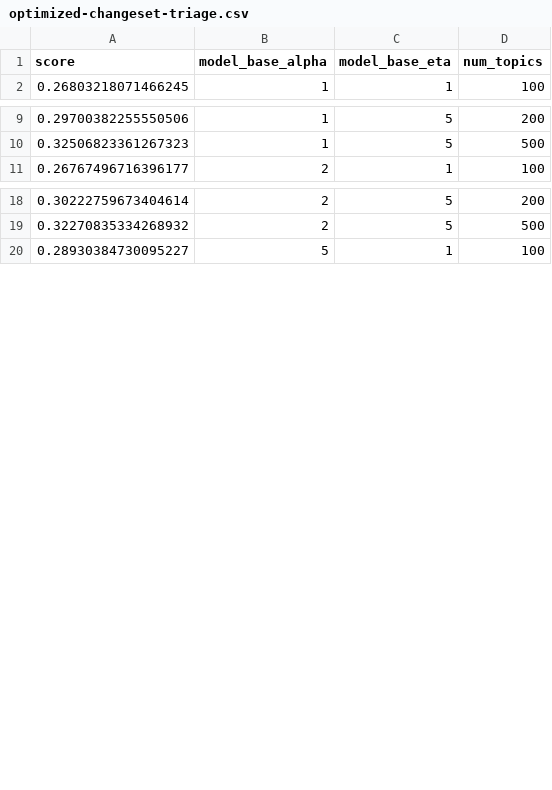
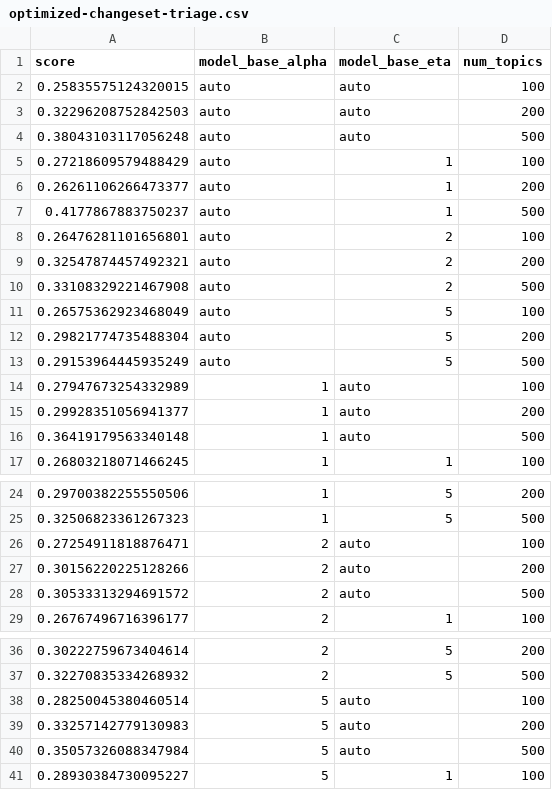
Before and after one commit to cscorley/triage, a CSV file: data/openjpa/v2.3.0/optimized-changeset-triage.csv, drawn as a sheet; only a part is shown, gaps mark what is left out; the diff names each change by its address in the sheet, - before the commit and + after, or states it on an @@ line.

```diff
--- a/data/openjpa/v2.3.0/optimized-changeset-triage.csv
+++ b/data/openjpa/v2.3.0/optimized-changeset-triage.csv
+row 2: 0.25835575124320015 | auto | auto | 100
+row 3: 0.32296208752842503 | auto | auto | 200
+row 4: 0.38043103117056248 | auto | auto | 500
+row 5: 0.27218609579488429 | auto | 1 | 100
+row 6: 0.26261106266473377 | auto | 1 | 200
+row 7: 0.4177867883750237 | auto | 1 | 500
+row 8: 0.26476281101656801 | auto | 2 | 100
+row 9: 0.32547874457492321 | auto | 2 | 200
+row 10: 0.33108329221467908 | auto | 2 | 500
+row 11: 0.26575362923468049 | auto | 5 | 100
+row 12: 0.29821774735488304 | auto | 5 | 200
+row 13: 0.29153964445935249 | auto | 5 | 500
+row 14: 0.27947673254332989 | 1 | auto | 100
+row 15: 0.29928351056941377 | 1 | auto | 200
+row 16: 0.36419179563340148 | 1 | auto | 500
+row 26: 0.27254911818876471 | 2 | auto | 100
+row 27: 0.30156220225128266 | 2 | auto | 200
+row 28: 0.30533313294691572 | 2 | auto | 500
+row 38: 0.28250045380460514 | 5 | auto | 100
+row 39: 0.33257142779130983 | 5 | auto | 200
+row 40: 0.35057326088347984 | 5 | auto | 500
```
Also changed, not shown: data/bookkeeper/v4.3.0/optimized-changeset-feature_location.csv, data/bookkeeper/v4.3.0/optimized-changeset-triage.csv, 11 other files.
